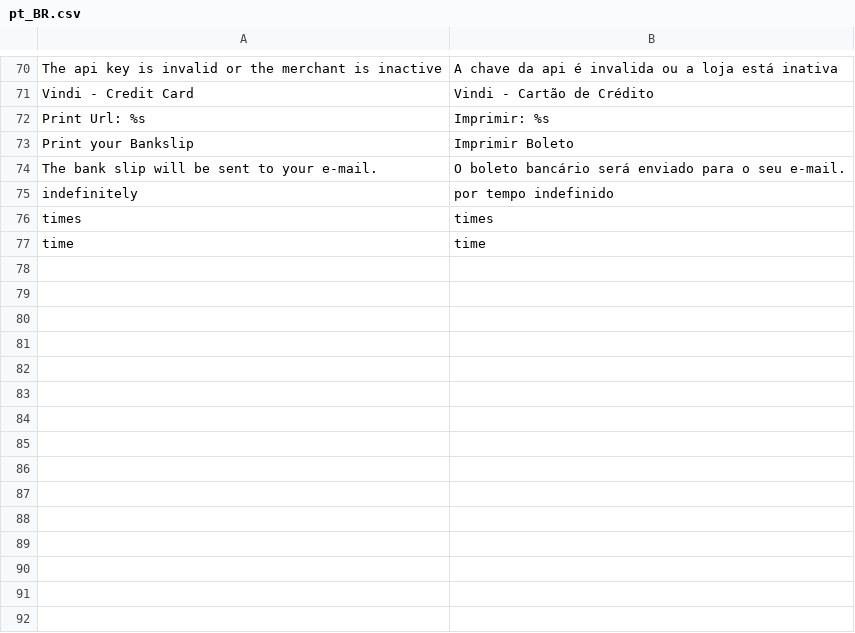
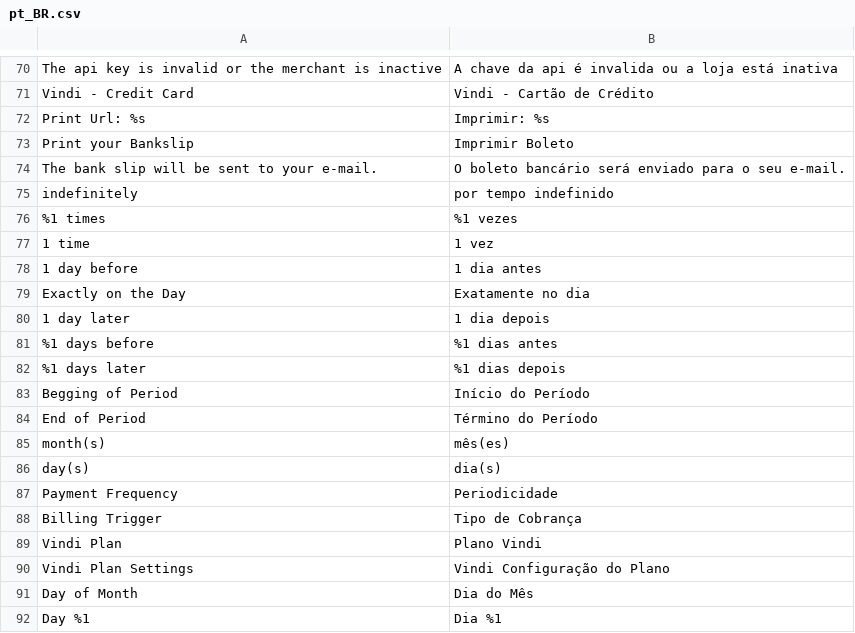
Before and after one commit to trezoteam/vindi-magento2, a CSV file: i18n/pt_BR.csv, drawn as a sheet; only a part is shown, gaps mark what is left out.

Commit message:
Integração de produtos do tipo plano no Magento com a Vindi

```diff
--- a/i18n/pt_BR.csv
+++ b/i18n/pt_BR.csv
@@ -75,3 +75,18 @@
 "indefinitely", "por tempo indefinido"
-"times", "times",
-"time", "time"
+"%1 times", "%1 vezes"
+"1 time", "1 vez"
+"1 day before","1 dia antes"
+"Exactly on the Day","Exatamente no dia"
+"1 day later","1 dia depois"
+"%1 days before","%1 dias antes"
+"%1 days later","%1 dias depois"
+"Begging of Period","Início do Período"
+"End of Period","Término do Período"
+"month(s)","mês(es)"
+"day(s)","dia(s)"
+"Payment Frequency","Periodicidade"
+"Billing Trigger","Tipo de Cobrança"
+"Vindi Plan","Plano Vindi"
+"Vindi Plan Settings","Vindi Configuração do Plano"
+"Day of Month","Dia do Mês"
+"Day %1","Dia %1"
```
Also changed, not shown: 35 other files.
